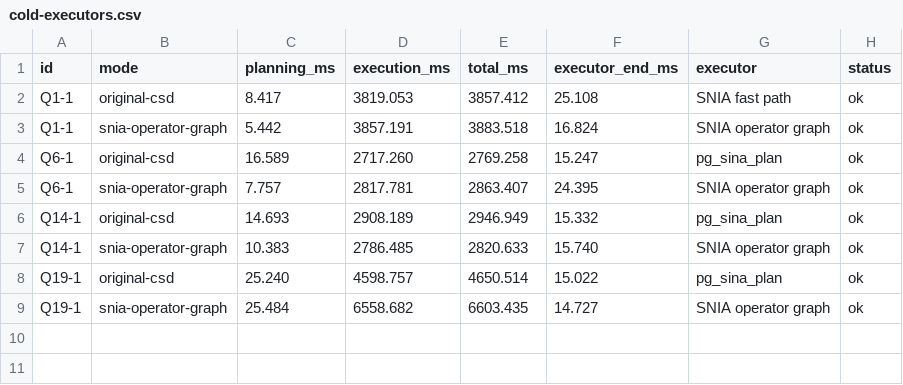
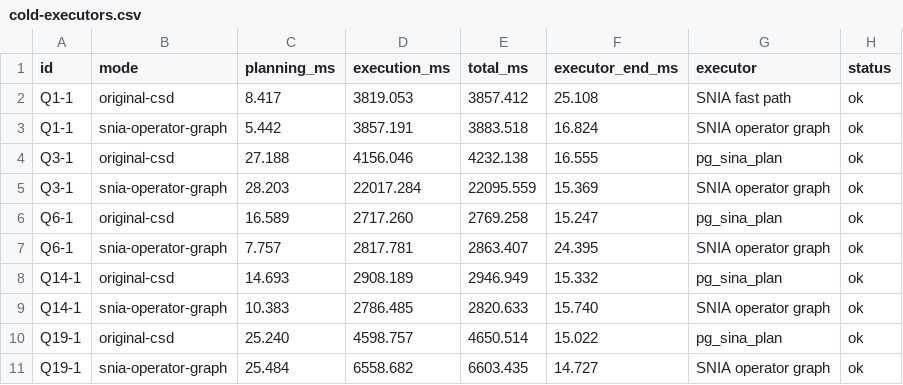
Before and after one commit to zzbaw130/femu-csd-docker, a CSV file: results/snia-operator-graph-sf8-sel0.1/cold-executors.csv, drawn as a sheet.

Commit message:
feat: drive native operator trees with PostgreSQL E9 continuations

```diff
--- a/results/snia-operator-graph-sf8-sel0.1/cold-executors.csv
+++ b/results/snia-operator-graph-sf8-sel0.1/cold-executors.csv
@@ -3,2 +3,4 @@ Q1-1,original-csd,8.417,3819.053,3857.412,25.108,"SNIA fast path",ok
 Q1-1,snia-operator-graph,5.442,3857.191,3883.518,16.824,"SNIA operator graph",ok
+Q3-1,original-csd,27.188,4156.046,4232.138,16.555,"pg_sina_plan",ok
+Q3-1,snia-operator-graph,28.203,22017.284,22095.559,15.369,"SNIA operator graph",ok
 Q6-1,original-csd,16.589,2717.260,2769.258,15.247,"pg_sina_plan",ok
```
Also changed, not shown: results/snia-operator-graph-sf8-sel0.1/cold.csv, results/snia-operator-graph-sf8-sel0.1/coverage.csv, 8 other files.
